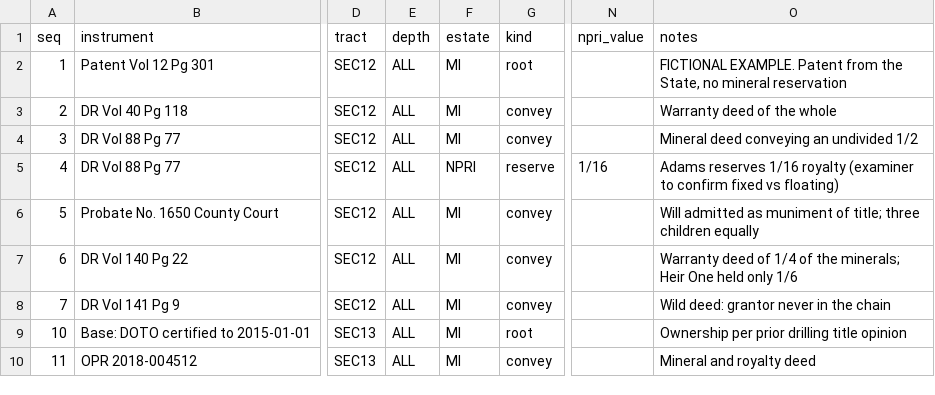
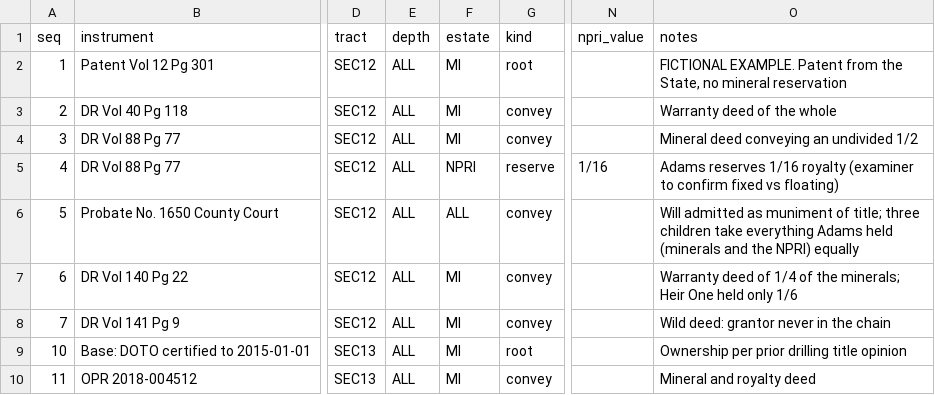
Before and after one commit to Broday6/Gym-buoldrt, a CSV file: permian-title-kit/examples/takeoff.csv, drawn as a sheet; only a part is shown, gaps mark what is left out; the diff names each change by its address in the sheet, - before the commit and + after, or states it on an @@ line.

```diff
--- a/permian-title-kit/examples/takeoff.csv
+++ b/permian-title-kit/examples/takeoff.csv
-F6 (estate): MI
+F6 (estate): ALL
-O6 (notes): …three children equally
+O6 (notes): …three children take everything Adams held (minerals and the NPRI) equally
```
Also changed, not shown: 14 other files.
